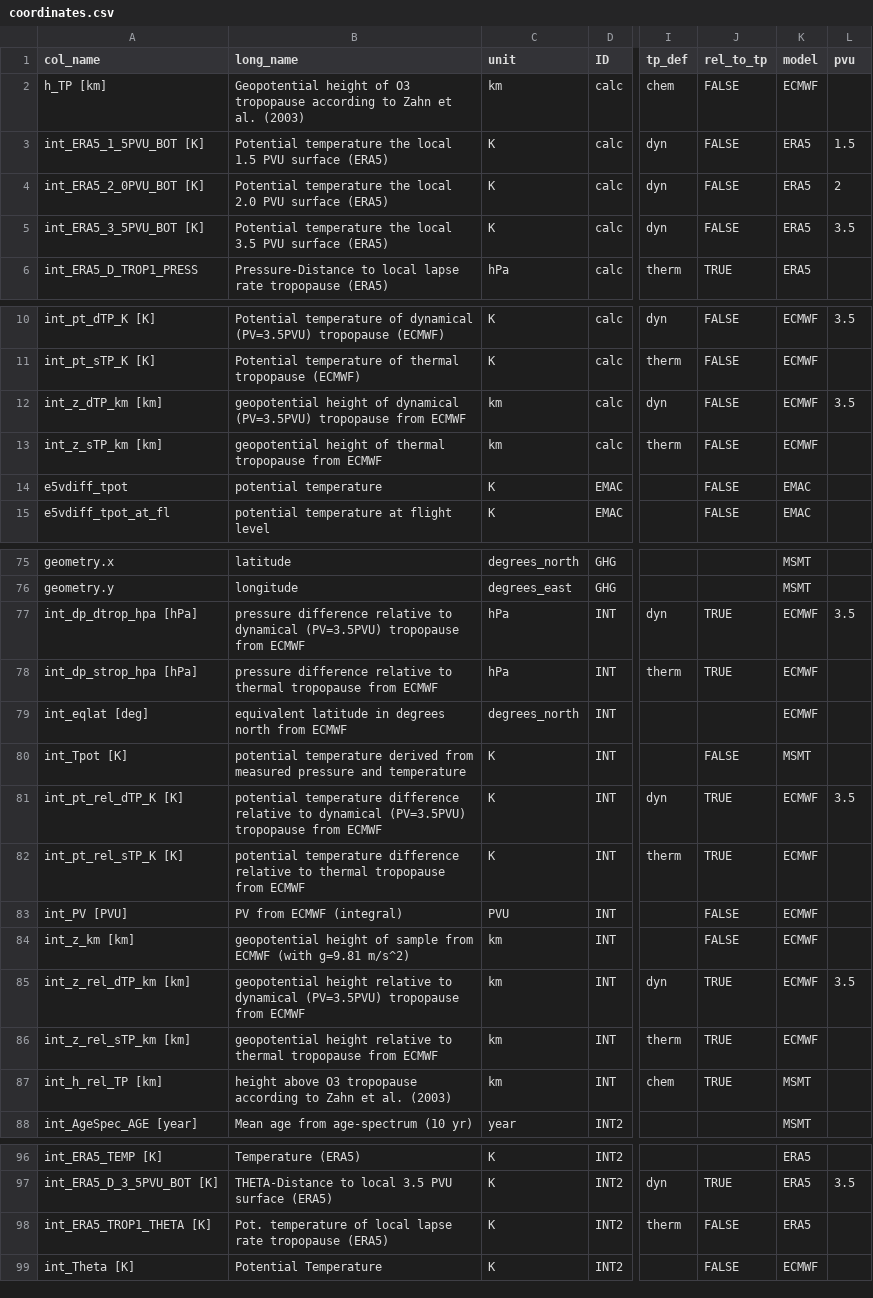
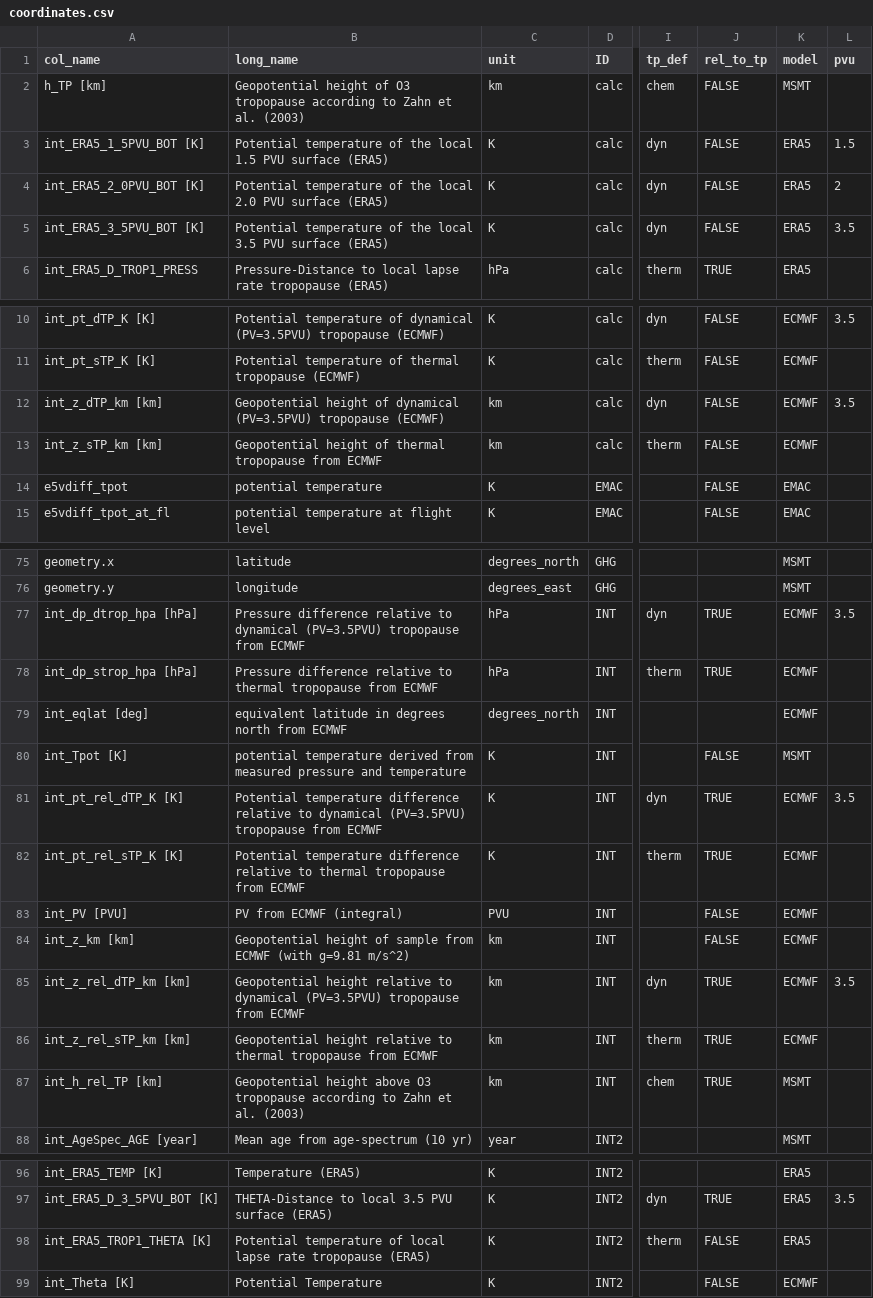
Before and after one commit to SophieBauchinger/dataTools, a CSV file: coordinates.csv, drawn as a sheet; only a part is shown, gaps mark what is left out; the diff names each change by its address in the sheet, - before the commit and + after, or states it on an @@ line.

Commit message:
Spelling

```diff
--- a/coordinates.csv
+++ b/coordinates.csv
-K2 (model): ECMWF
+K2 (model): MSMT
-B3 (long_name): Potential temperature the local…
+B3 (long_name): Potential temperature of the local…
-B4 (long_name): Potential temperature the local…
+B4 (long_name): Potential temperature of the local…
-B5 (long_name): Potential temperature the local…
+B5 (long_name): Potential temperature of the local…
-B12 (long_name): geopotential height of dynamical (PV=3.5PVU) tropopause from ECMWF
+B12 (long_name): Geopotential height of dynamical (PV=3.5PVU) tropopause (ECMWF)
-B13 (long_name): geopotential height of…
+B13 (long_name): Geopotential height of…
-B77 (long_name): pressure difference relative…
+B77 (long_name): Pressure difference relative…
-B78 (long_name): pressure difference relative…
+B78 (long_name): Pressure difference relative…
-B81 (long_name): potential temperature difference…
+B81 (long_name): Potential temperature difference…
-B82 (long_name): potential temperature difference…
+B82 (long_name): Potential temperature difference…
-B84 (long_name): geopotential height of…
+B84 (long_name): Geopotential height of…
-B85 (long_name): geopotential height relative…
+B85 (long_name): Geopotential height relative…
-B86 (long_name): geopotential height relative…
+B86 (long_name): Geopotential height relative…
-B87 (long_name): height above…
+B87 (long_name): Geopotential height above…
-B98 (long_name): Pot. temperature of…
+B98 (long_name): Potential temperature of…
```
